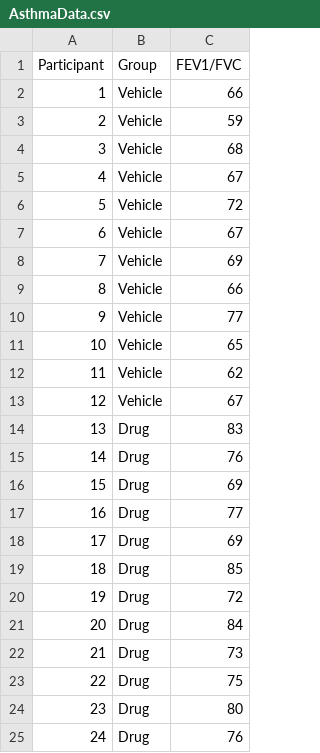
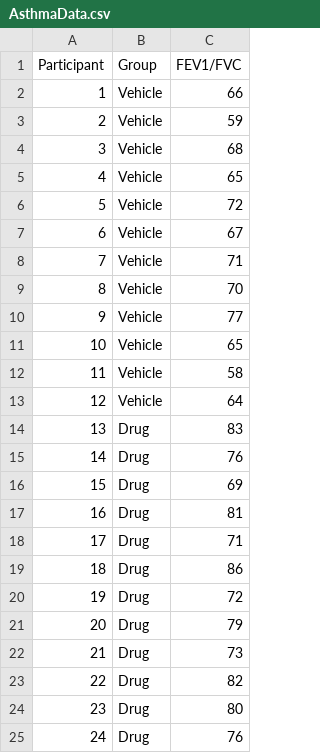
Before and after one commit to RegenMedCat/Teaching-Sample-Data, a CSV file: AsthmaData.csv, drawn as a sheet.

Commit message:
Update AsthmaData.csv

```diff
--- a/AsthmaData.csv
+++ b/AsthmaData.csv
@@ -4,11 +4,11 @@ Participant,Group,FEV1/FVC
 3,Vehicle,68
-4,Vehicle,67
+4,Vehicle,65
 5,Vehicle,72
 6,Vehicle,67
-7,Vehicle,69
-8,Vehicle,66
+7,Vehicle,71
+8,Vehicle,70
 9,Vehicle,77
 10,Vehicle,65
-11,Vehicle,62
-12,Vehicle,67
+11,Vehicle,58
+12,Vehicle,64
 13,Drug,83
@@ -16,9 +16,9 @@ Participant,Group,FEV1/FVC
 15,Drug,69
-16,Drug,77
-17,Drug,69
-18,Drug,85
+16,Drug,81
+17,Drug,71
+18,Drug,86
 19,Drug,72
-20,Drug,84
+20,Drug,79
 21,Drug,73
-22,Drug,75
+22,Drug,82
 23,Drug,80
```
